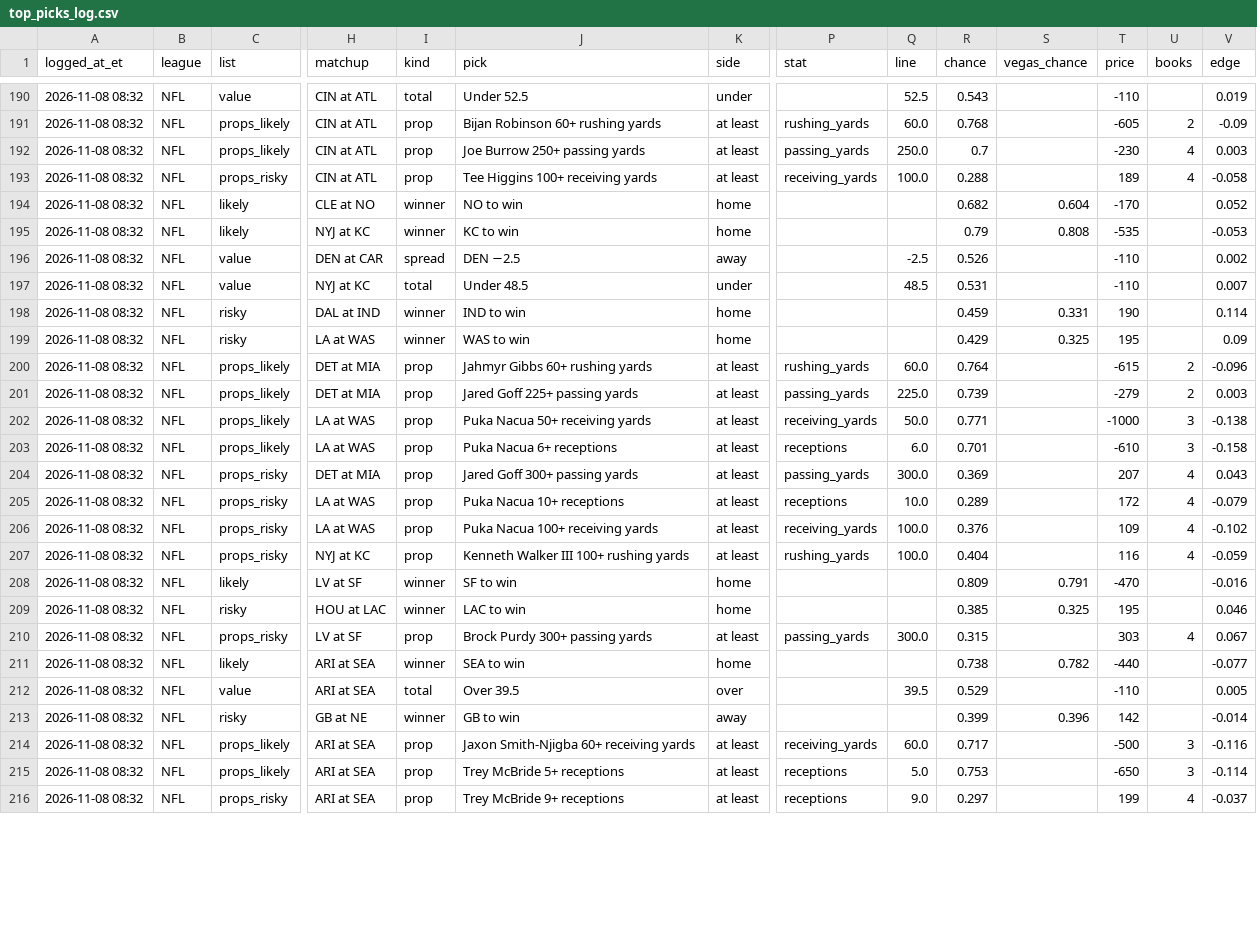
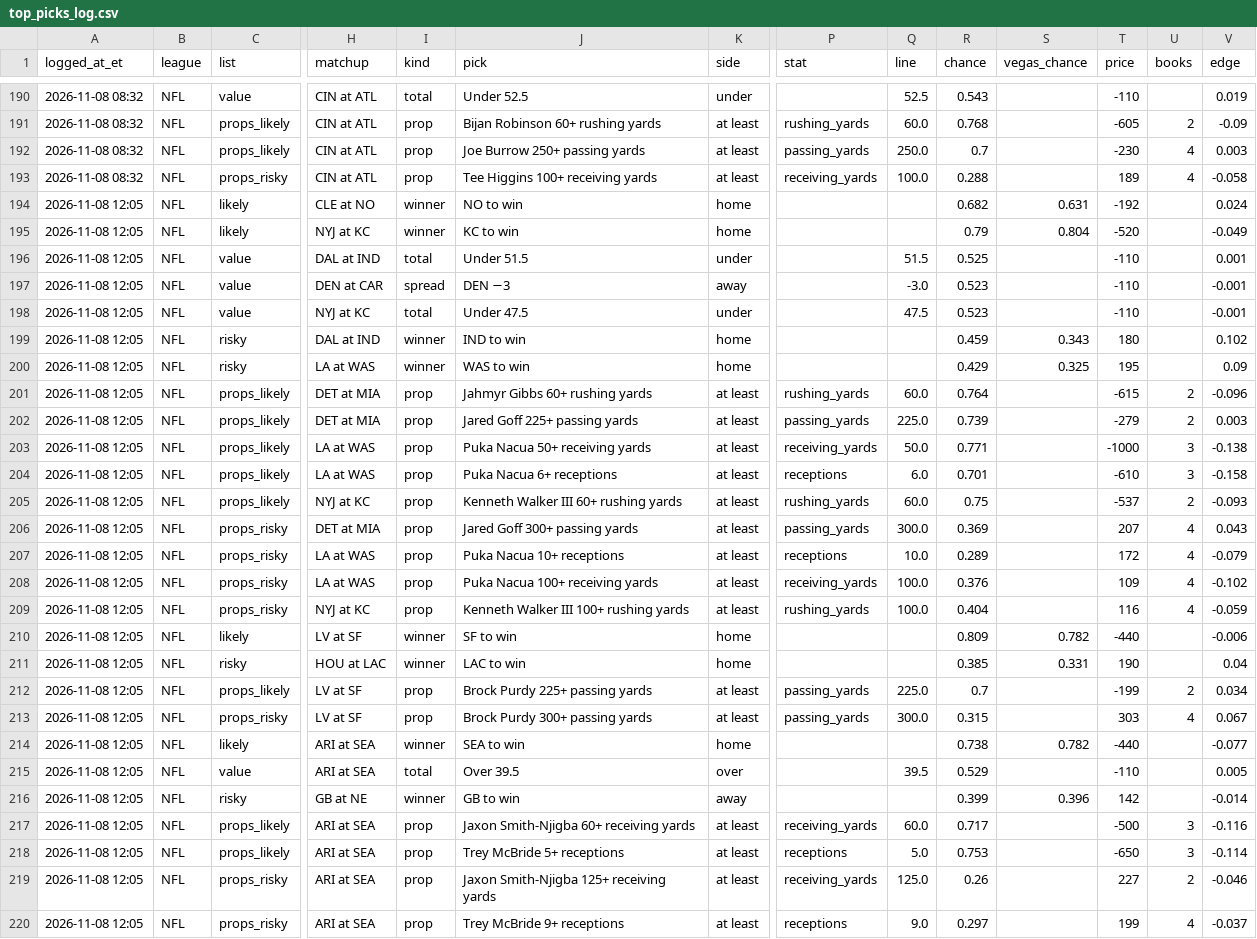
Before and after one commit to hazalnova/football-picks, a CSV file: data/top_picks_log.csv, drawn as a sheet; only a part is shown, gaps mark what is left out; addresses are those after the commit; rows hold the shown columns only; the diff covers the shown part only; the diff names each change by its address in the sheet, - before the commit and + after, or states it on an @@ line.

```diff
--- a/data/top_picks_log.csv
+++ b/data/top_picks_log.csv
-A194:A195 (logged_at_et): 2026-11-08 08:32
+A194:A195 (logged_at_et): 2026-11-08 12:05
-S194 (vegas_chance): 0.604
+S194 (vegas_chance): 0.631
-T194 (price): -170
+T194 (price): -192
-V194 (edge): 0.052
+V194 (edge): 0.024
-S195 (vegas_chance): 0.808
+S195 (vegas_chance): 0.804
-T195 (price): -535
+T195 (price): -520
-V195 (edge): -0.053
+V195 (edge): -0.049
+row 196: 2026-11-08 12:05 | NFL | value | DAL at IND | total | Under 51.5 | under |  | 51.5 | 0.525 |  | -110 |  | 0.001
-A197:A204 (logged_at_et): 2026-11-08 08:32
+A197:A204 (logged_at_et): 2026-11-08 12:05
-J197 (pick): DEN −2.5
+J197 (pick): DEN −3
-Q197 (line): -2.5
+Q197 (line): -3.0
-R197 (chance): 0.526
+R197 (chance): 0.523
-V197 (edge): 0.002
+V197 (edge): -0.001
-J198 (pick): Under 48.5
+J198 (pick): Under 47.5
-Q198 (line): 48.5
+Q198 (line): 47.5
-R198 (chance): 0.531
+R198 (chance): 0.523
-V198 (edge): 0.007
+V198 (edge): -0.001
-S199 (vegas_chance): 0.331
+S199 (vegas_chance): 0.343
-T199 (price): 190
+T199 (price): 180
-V199 (edge): 0.114
+V199 (edge): 0.102
+row 205: 2026-11-08 12:05 | NFL | props_likely | NYJ at KC | prop | Kenneth Walker III 60+ rushing yards | at least | rushing_yards | 60.0 | 0.75 |  | -537 | 2 | -0.093
-A206:A211 (logged_at_et): 2026-11-08 08:32
+A206:A211 (logged_at_et): 2026-11-08 12:05
-S210 (vegas_chance): 0.791
+S210 (vegas_chance): 0.782
-T210 (price): -470
+T210 (price): -440
-V210 (edge): -0.016
+V210 (edge): -0.006
-S211 (vegas_chance): 0.325
+S211 (vegas_chance): 0.331
-T211 (price): 195
+T211 (price): 190
-V211 (edge): 0.046
+V211 (edge): 0.04
+row 212: 2026-11-08 12:05 | NFL | props_likely | LV at SF | prop | Brock Purdy 225+ passing yards | at least | passing_yards | 225.0 | 0.7 |  | -199 | 2 | 0.034
-A213:A218 (logged_at_et): 2026-11-08 08:32
+A213:A218 (logged_at_et): 2026-11-08 12:05
+row 219: 2026-11-08 12:05 | NFL | props_risky | ARI at SEA | prop | Jaxon Smith-Njigba 125+ receiving yards | at least | receiving_yards | 125.0 | 0.26 |  | 227 | 2 | -0.046
-A220 (logged_at_et): 2026-11-08 08:32
+A220 (logged_at_et): 2026-11-08 12:05
```
Also changed, not shown: 23 edited cells elsewhere in this file, data/nfl_props_log.csv, 5 other files.
